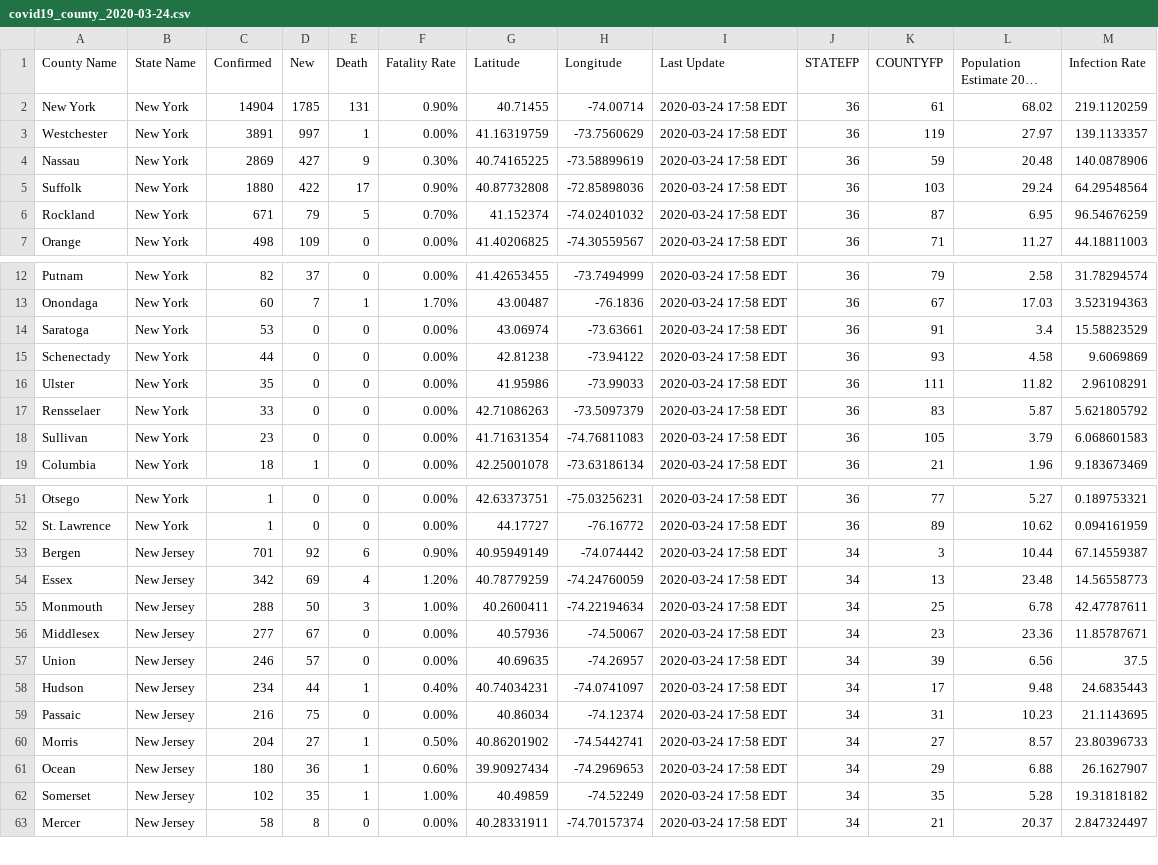
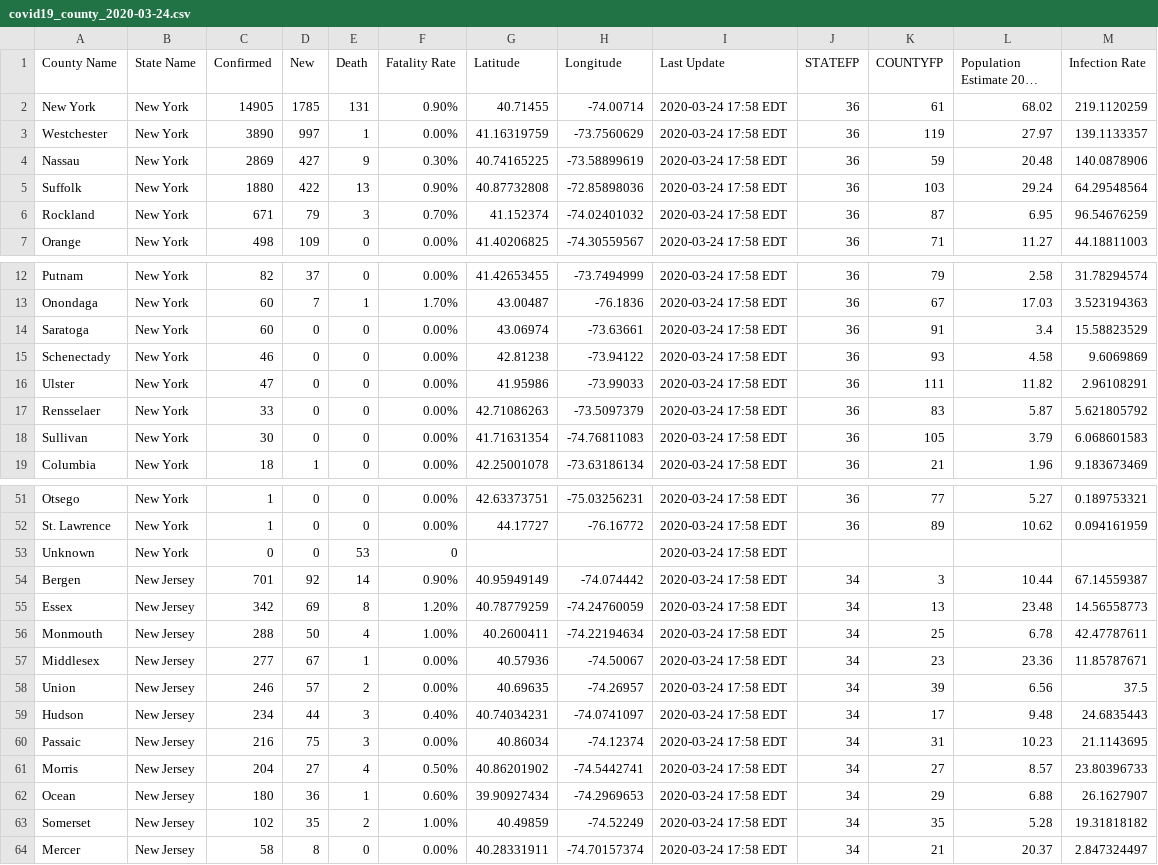
Before and after one commit to nickrobison-usds/demand-modeler, a CSV file: data/covid19_county_2020-03-24.csv, drawn as a sheet; only a part is shown, gaps mark what is left out; long unchanged cells end in …; addresses are those after the commit; the diff covers the shown part only; the diff names each change by its address in the sheet, - before the commit and + after, or states it on an @@ line.

Commit message:
Data and death (#116)
* add bar charts to track deaths

* WIP

* hand jamin

* formaty

* update washington

* update MI

```diff
--- a/data/covid19_county_2020-03-24.csv
+++ b/data/covid19_county_2020-03-24.csv
-C2 (Confirmed): 14904
+C2 (Confirmed): 14905
-C3 (Confirmed): 3891
+C3 (Confirmed): 3890
-E5 (Death): 17
+E5 (Death): 13
-E6 (Death): 5
+E6 (Death): 3
-C14 (Confirmed): 53
+C14 (Confirmed): 60
-C15 (Confirmed): 44
+C15 (Confirmed): 46
-C16 (Confirmed): 35
+C16 (Confirmed): 47
-C18 (Confirmed): 23
+C18 (Confirmed): 30
+row 53: Unknown | New York | 0 | 0 | 53 | 0 |  |  | 2020-03-24 17:58 EDT
-E54 (Death): 6
+E54 (Death): 14
-E55 (Death): 4
+E55 (Death): 8
-E56 (Death): 3
+E56 (Death): 4
-E57 (Death): 0
+E57 (Death): 1
-E58 (Death): 0
+E58 (Death): 2
-E59 (Death): 1
+E59 (Death): 3
-E60 (Death): 0
+E60 (Death): 3
-E61 (Death): 1
+E61 (Death): 4
-E63 (Death): 1
+E63 (Death): 2
```
Also changed, not shown: 3 added rows and 59 edited cells elsewhere in this file, 6 other files.
